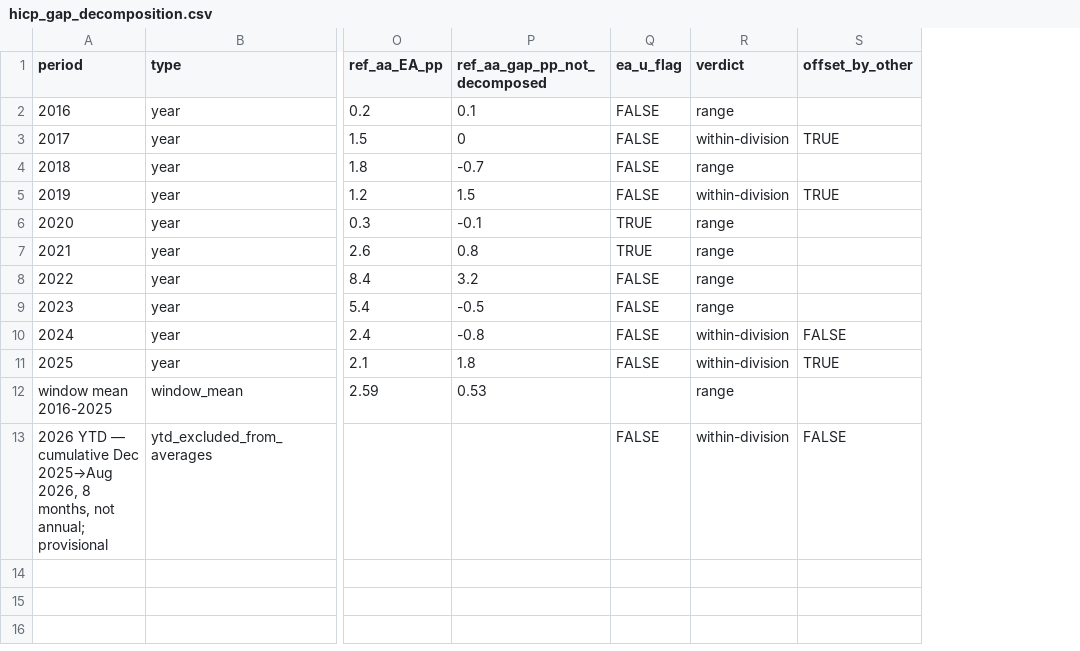
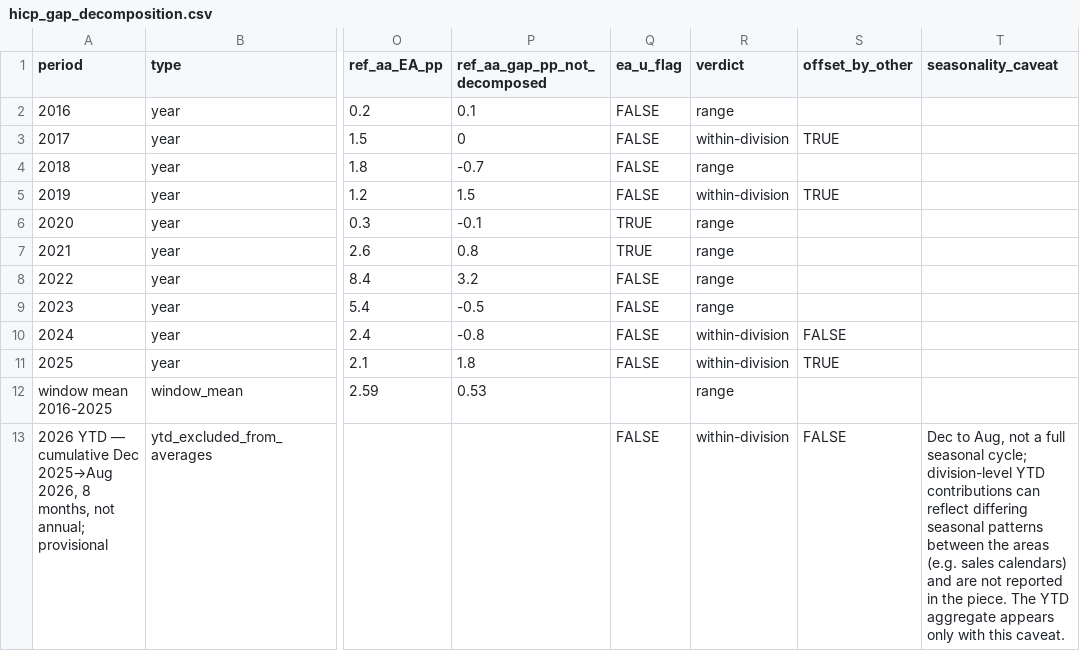
Before and after one commit to platorpk/kosovo-economy, a CSV file: hicp-gap/output/hicp_gap_decomposition.csv, drawn as a sheet; only a part is shown, gaps mark what is left out; the diff names each change by its address in the sheet, - before the commit and + after, or states it on an @@ line.

```diff
--- a/hicp-gap/output/hicp_gap_decomposition.csv
+++ b/hicp-gap/output/hicp_gap_decomposition.csv
+column T (seasonality_caveat), row 13: Dec to Aug, not a full seasonal cycle; division-level YTD contributions can reflect differing seasonal patterns between the areas (e.g. sales calendars) and are not reported in the piece. The YTD aggregate appears only with this caveat.
```
Also changed, not shown: hicp-gap/output/hicp_gap_within_top3.csv, 4 other files.
